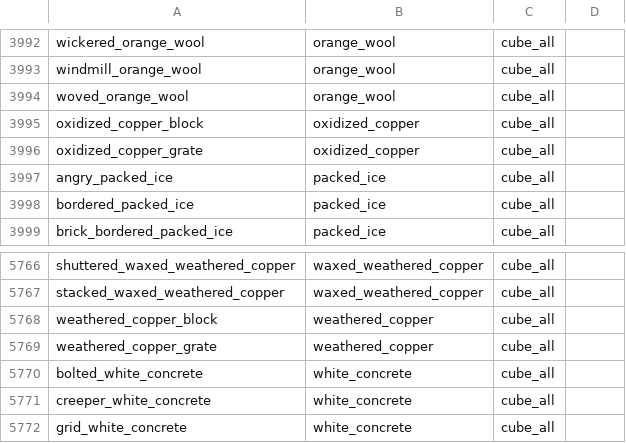
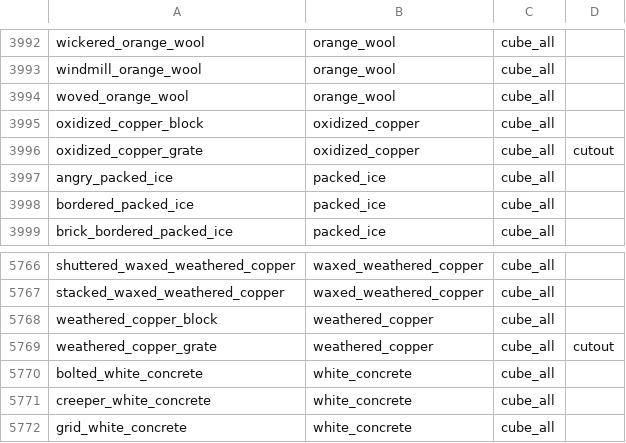
Before and after one commit to rainweaver76/ott, a CSV file: ott_blocks/src/main/resources/assets/ott/block_templates.csv, drawn as a sheet; only a part is shown, gaps mark what is left out; the diff covers the shown part only.

```diff
--- a/ott_blocks/src/main/resources/assets/ott/block_templates.csv
+++ b/ott_blocks/src/main/resources/assets/ott/block_templates.csv
@@ -3995,3 +3995,3 @@ woved_orange_wool,orange_wool,cube_all,
 oxidized_copper_block,oxidized_copper,cube_all,
-oxidized_copper_grate,oxidized_copper,cube_all,
+oxidized_copper_grate,oxidized_copper,cube_all,cutout
 angry_packed_ice,packed_ice,cube_all,
@@ -5768,3 +5768,3 @@ stacked_waxed_weathered_copper,waxed_weathered_copper,cube_all,
 weathered_copper_block,weathered_copper,cube_all,
-weathered_copper_grate,weathered_copper,cube_all,
+weathered_copper_grate,weathered_copper,cube_all,cutout
 bolted_white_concrete,white_concrete,cube_all,
```
Also changed, not shown: 19 edited cells elsewhere in this file, 20 other files.
